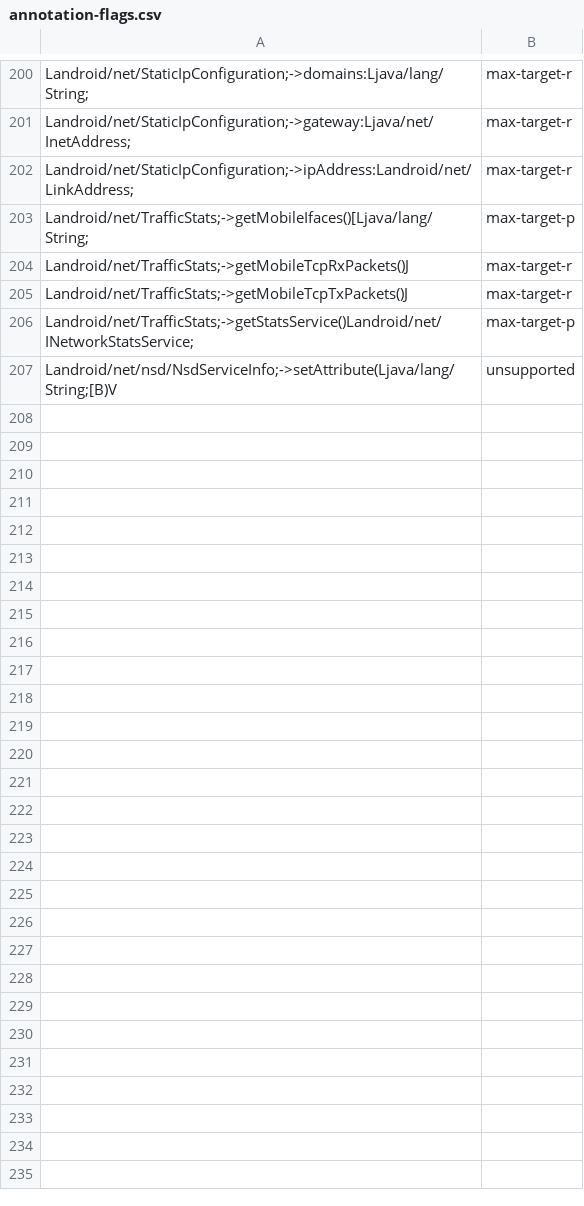
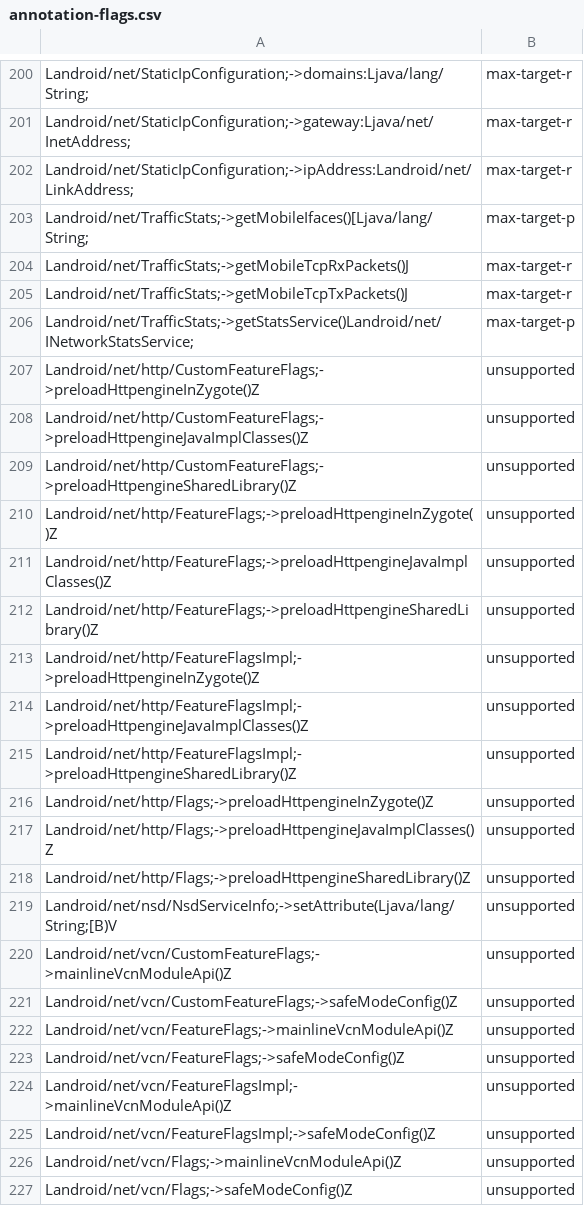
Before and after one commit to CodeLinaro-mirror/la_platform_prebuilts_module_sdk_Connectivity, a CSV file: current/hiddenapi/annotation-flags.csv, drawn as a sheet; only a part is shown, gaps mark what is left out.

```diff
--- a/current/hiddenapi/annotation-flags.csv
+++ b/current/hiddenapi/annotation-flags.csv
@@ -206,2 +206,22 @@ Landroid/net/TrafficStats;->getMobileTcpTxPackets()J,max-target-r
 Landroid/net/TrafficStats;->getStatsService()Landroid/net/INetworkStatsService;,max-target-p
+Landroid/net/http/CustomFeatureFlags;->preloadHttpengineInZygote()Z,unsupported
+Landroid/net/http/CustomFeatureFlags;->preloadHttpengineJavaImplClasses()Z,unsupported
+Landroid/net/http/CustomFeatureFlags;->preloadHttpengineSharedLibrary()Z,unsupported
+Landroid/net/http/FeatureFlags;->preloadHttpengineInZygote()Z,unsupported
+Landroid/net/http/FeatureFlags;->preloadHttpengineJavaImplClasses()Z,unsupported
+Landroid/net/http/FeatureFlags;->preloadHttpengineSharedLibrary()Z,unsupported
+Landroid/net/http/FeatureFlagsImpl;->preloadHttpengineInZygote()Z,unsupported
+Landroid/net/http/FeatureFlagsImpl;->preloadHttpengineJavaImplClasses()Z,unsupported
+Landroid/net/http/FeatureFlagsImpl;->preloadHttpengineSharedLibrary()Z,unsupported
+Landroid/net/http/Flags;->preloadHttpengineInZygote()Z,unsupported
+Landroid/net/http/Flags;->preloadHttpengineJavaImplClasses()Z,unsupported
+Landroid/net/http/Flags;->preloadHttpengineSharedLibrary()Z,unsupported
 Landroid/net/nsd/NsdServiceInfo;->setAttribute(Ljava/lang/String;[B)V,unsupported
+Landroid/net/vcn/CustomFeatureFlags;->mainlineVcnModuleApi()Z,unsupported
+Landroid/net/vcn/CustomFeatureFlags;->safeModeConfig()Z,unsupported
+Landroid/net/vcn/FeatureFlags;->mainlineVcnModuleApi()Z,unsupported
+Landroid/net/vcn/FeatureFlags;->safeModeConfig()Z,unsupported
+Landroid/net/vcn/FeatureFlagsImpl;->mainlineVcnModuleApi()Z,unsupported
+Landroid/net/vcn/FeatureFlagsImpl;->safeModeConfig()Z,unsupported
+Landroid/net/vcn/Flags;->mainlineVcnModuleApi()Z,unsupported
+Landroid/net/vcn/Flags;->safeModeConfig()Z,unsupported
```
Also changed, not shown: current/hiddenapi/filtered-flags.csv, current/hiddenapi/filtered-stub-flags.csv, 26 other files.
